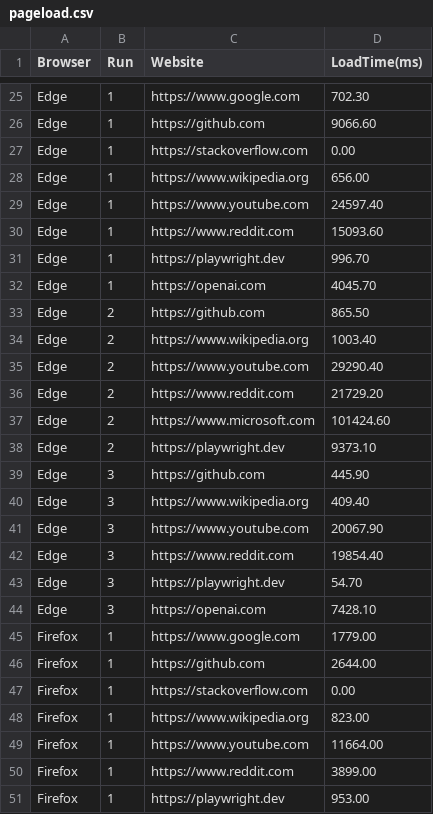
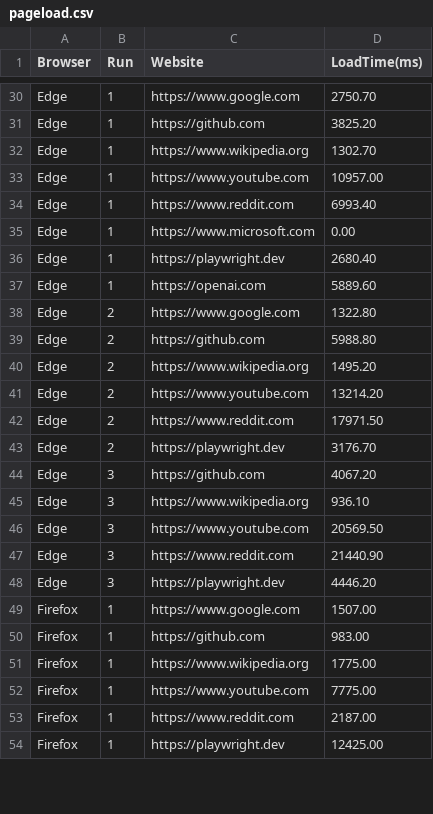
Before and after one commit to SterixZ/Spectra-Browser-Evaluation-Suite, a CSV file: results/pageload.csv, drawn as a sheet; only a part is shown, gaps mark what is left out; removed rows and columns are numbered as before the commit, all else as after; the diff covers the shown part only; the diff names each change by its address in the sheet, - before the commit and + after, or states it on an @@ line.

```diff
--- a/results/pageload.csv
+++ b/results/pageload.csv
-D30 (LoadTime(ms)): 702.30
+D30 (LoadTime(ms)): 2750.70
-D31 (LoadTime(ms)): 9066.60
+D31 (LoadTime(ms)): 3825.20
-row 27: Edge | 1 | https://stackoverflow.com | 0.00
-D32 (LoadTime(ms)): 656.00
+D32 (LoadTime(ms)): 1302.70
-D33 (LoadTime(ms)): 24597.40
+D33 (LoadTime(ms)): 10957.00
-D34 (LoadTime(ms)): 15093.60
+D34 (LoadTime(ms)): 6993.40
+row 35: Edge | 1 | https://www.microsoft.com | 0.00
-D36 (LoadTime(ms)): 996.70
+D36 (LoadTime(ms)): 2680.40
-D37 (LoadTime(ms)): 4045.70
+D37 (LoadTime(ms)): 5889.60
+row 38: Edge | 2 | https://www.google.com | 1322.80
-D39 (LoadTime(ms)): 865.50
+D39 (LoadTime(ms)): 5988.80
-D40 (LoadTime(ms)): 1003.40
+D40 (LoadTime(ms)): 1495.20
-D41 (LoadTime(ms)): 29290.40
+D41 (LoadTime(ms)): 13214.20
-D42 (LoadTime(ms)): 21729.20
+D42 (LoadTime(ms)): 17971.50
-row 37: Edge | 2 | https://www.microsoft.com | 101424.60
-D43 (LoadTime(ms)): 9373.10
+D43 (LoadTime(ms)): 3176.70
-D44 (LoadTime(ms)): 445.90
+D44 (LoadTime(ms)): 4067.20
-D45 (LoadTime(ms)): 409.40
+D45 (LoadTime(ms)): 936.10
-D46 (LoadTime(ms)): 20067.90
+D46 (LoadTime(ms)): 20569.50
-D47 (LoadTime(ms)): 19854.40
+D47 (LoadTime(ms)): 21440.90
-D48 (LoadTime(ms)): 54.70
+D48 (LoadTime(ms)): 4446.20
-row 44: Edge | 3 | https://openai.com | 7428.10
-D49 (LoadTime(ms)): 1779.00
+D49 (LoadTime(ms)): 1507.00
-D50 (LoadTime(ms)): 2644.00
+D50 (LoadTime(ms)): 983.00
-row 47: Firefox | 1 | https://stackoverflow.com | 0.00
-D51 (LoadTime(ms)): 823.00
+D51 (LoadTime(ms)): 1775.00
-D52 (LoadTime(ms)): 11664.00
+D52 (LoadTime(ms)): 7775.00
-D53 (LoadTime(ms)): 3899.00
+D53 (LoadTime(ms)): 2187.00
-D54 (LoadTime(ms)): 953.00
+D54 (LoadTime(ms)): 12425.00
```
Also changed, not shown: 7 added rows, 1 removed row and 36 edited cells elsewhere in this file, results/metrics.csv, results/network.csv, 39 other files.
